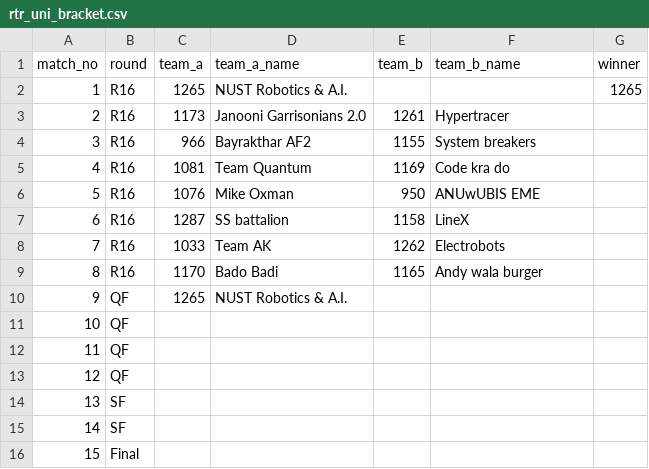
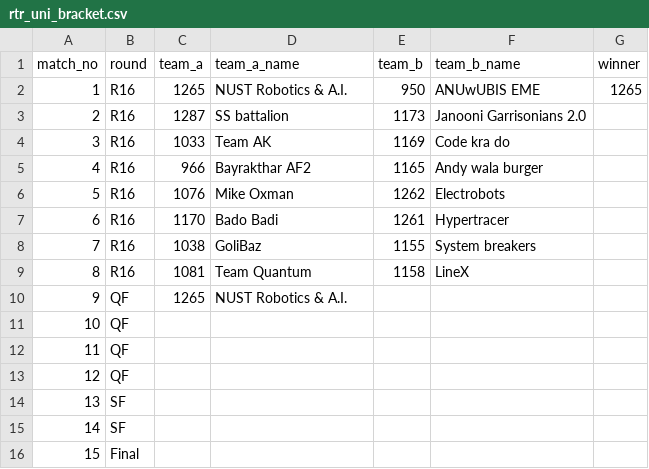
Before and after one commit to ceme-dmts/nerc26, a CSV file: results/rtr_uni_bracket.csv, drawn as a sheet.

```diff
--- a/results/rtr_uni_bracket.csv
+++ b/results/rtr_uni_bracket.csv
@@ -1,10 +1,10 @@
 match_no,round,team_a,team_a_name,team_b,team_b_name,winner
-1,R16,1265,NUST Robotics & A.I.,,,1265
-2,R16,1173,Janooni Garrisonians 2.0,1261,Hypertracer,
-3,R16,966,Bayrakthar AF2,1155,System breakers,
-4,R16,1081,Team Quantum,1169,Code kra do,
-5,R16,1076,Mike Oxman,950,ANUwUBIS EME,
-6,R16,1287,SS battalion,1158,LineX,
-7,R16,1033,Team AK,1262,Electrobots,
-8,R16,1170,Bado Badi,1165,Andy wala burger,
+1,R16,1265,NUST Robotics & A.I.,950,ANUwUBIS EME,1265
+2,R16,1287,SS battalion,1173,Janooni Garrisonians 2.0,
+3,R16,1033,Team AK,1169,Code kra do,
+4,R16,966,Bayrakthar AF2,1165,Andy wala burger,
+5,R16,1076,Mike Oxman,1262,Electrobots,
+6,R16,1170,Bado Badi,1261,Hypertracer,
+7,R16,1038,GoliBaz,1155,System breakers,
+8,R16,1081,Team Quantum,1158,LineX,
 9,QF,1265,NUST Robotics & A.I.,,,
```
Also changed, not shown: results/rtr_uni.csv, 3 other files.
